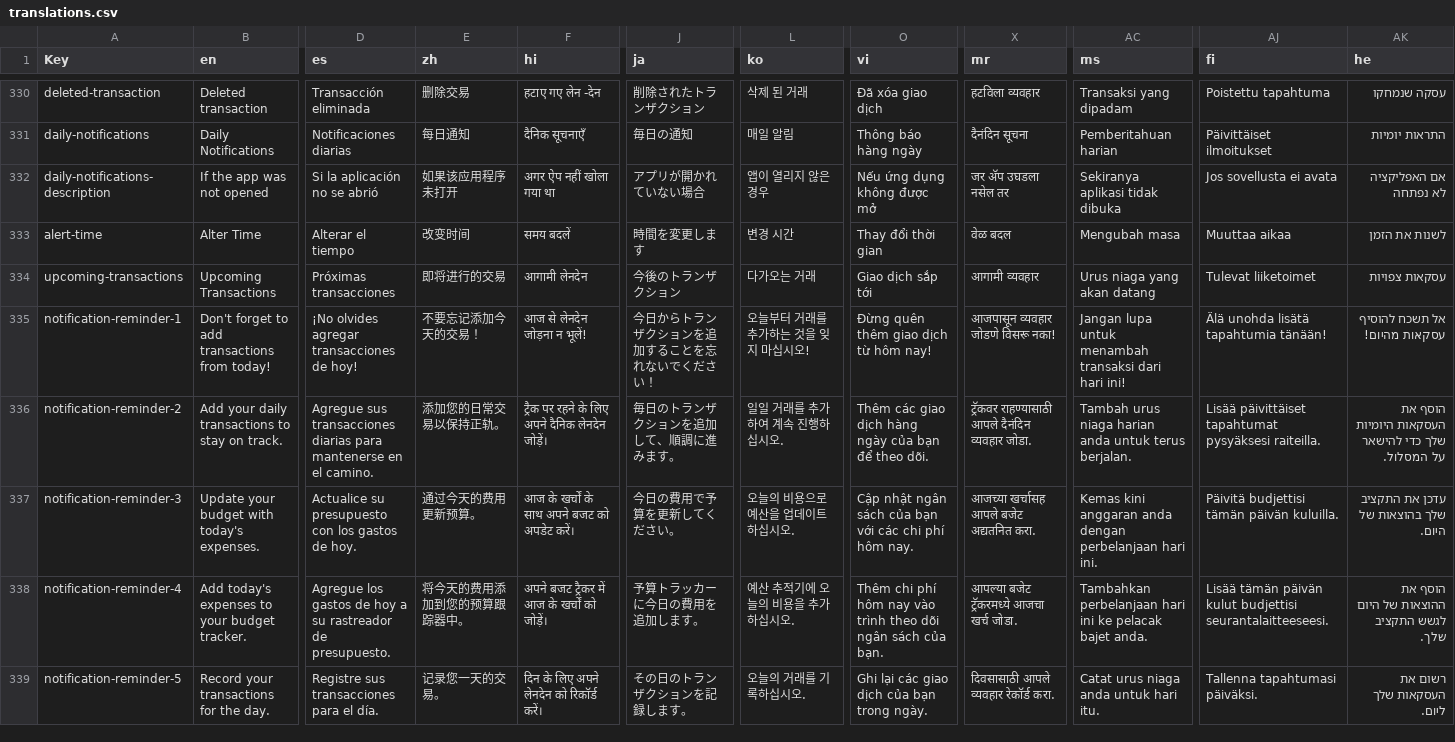
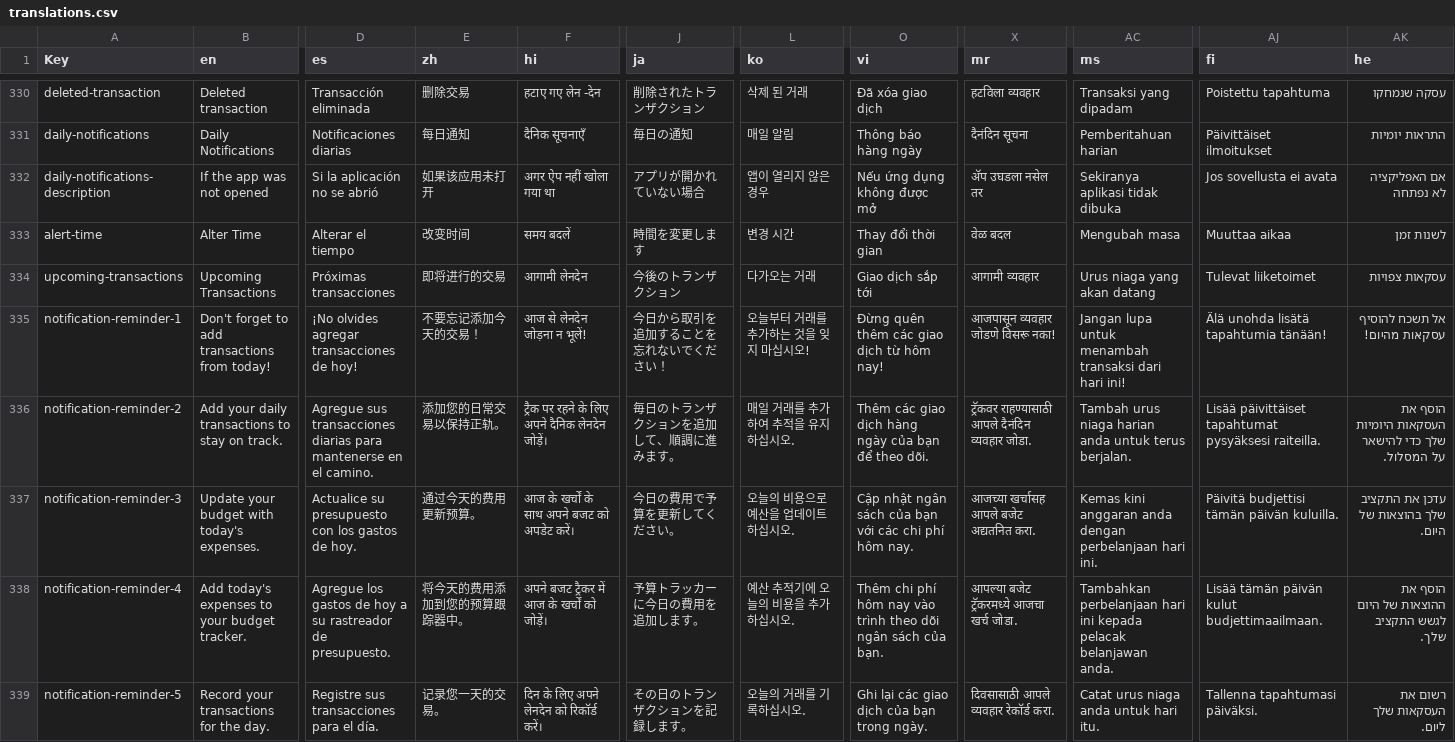
Before and after one commit to jameskokoska/Cashew, a CSV file: budget/assets/translations/translations.csv, drawn as a sheet; only a part is shown, gaps mark what is left out; the diff covers the shown part only; the diff names each change by its address in the sheet, - before the commit and + after, or states it on an @@ line.

Commit message:
translations

```diff
--- a/budget/assets/translations/translations.csv
+++ b/budget/assets/translations/translations.csv
-E332 (zh): 如果该应用程序未打开
+E332 (zh): 如果该应用未打开
-X332 (mr): जर अ‍ॅप उघडला नसेल तर
+X332 (mr): अ‍ॅप उघडला नसेल तर
-AK333 (he): לשנות את הזמן
+AK333 (he): לשנות זמן
-J335 (ja): 今日からトランザクションを追加することを忘れないでください！
+J335 (ja): 今日から取引を追加することを忘れないでください！
-O335 (vi): Đừng quên thêm giao dịch từ hôm nay!
+O335 (vi): Đừng quên thêm các giao dịch từ hôm nay!
-L336 (ko): 일일 거래를 추가하여 계속 진행하십시오.
+L336 (ko): 매일 거래를 추가하여 추적을 유지하십시오.
-AC338 (ms): …hari ini ke pelacak bajet anda.
+AC338 (ms): …hari ini kepada pelacak belanjawan anda.
-AJ338 (fi): …päivän kulut budjettisi seurantalaitteeseesi.
+AJ338 (fi): …päivän kulut budjettimaailmaan.
```
Also changed, not shown: 2 added rows and 33 edited cells elsewhere in this file, 39 other files.
